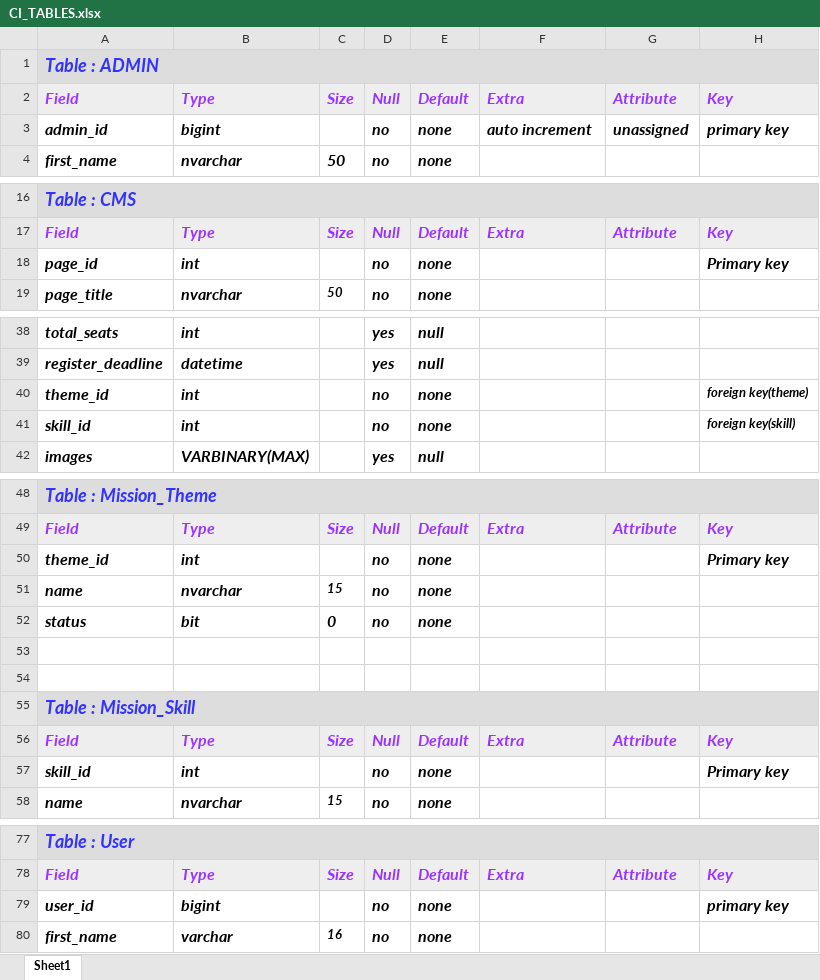
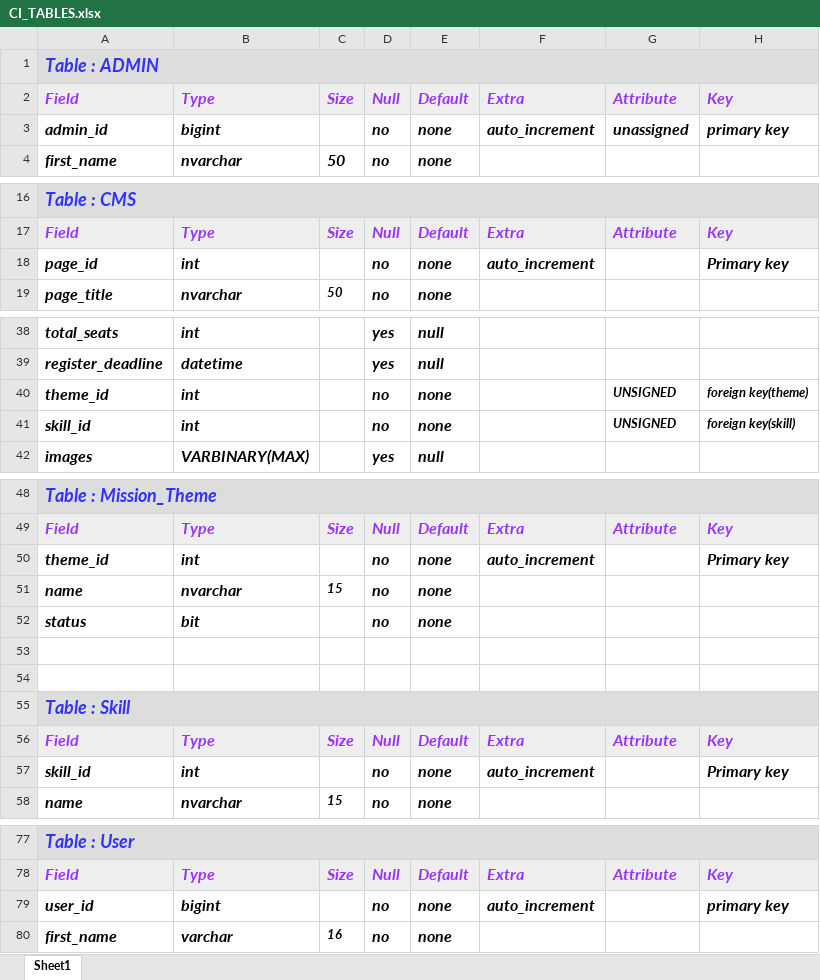
Before and after one commit to JansariShubham/CI-Platform-Assignments, an Excel workbook: DB/CI_TABLES.xlsx, sheet Sheet1, drawn as a sheet; only a part is shown, gaps mark what is left out; values as stored, in another font and other column widths than the file's, no borders; the diff covers the shown part only; the diff names each change by its address in the sheet, - before the commit and + after, or states it on an @@ line.

Commit message:
Made some changes in tables

```diff
--- a/DB/CI_TABLES.xlsx (sheet Sheet1)
+++ b/DB/CI_TABLES.xlsx (sheet Sheet1)
-F3: auto increment
+F3: auto_increment
-F18: (empty)
+F18: auto_increment
-G40:G41: (empty)
+G40:G41: UNSIGNED
-F50: (empty)
+F50: auto_increment
-C52: 0
+C52: (empty)
-A55: Table : Mission_Skill
+A55: Table : Skill
-F57: (empty)
+F57: auto_increment
-F79: (empty)
+F79: auto_increment
```
Also changed, not shown: 56 added rows and 14 edited cells elsewhere in this sheet.
